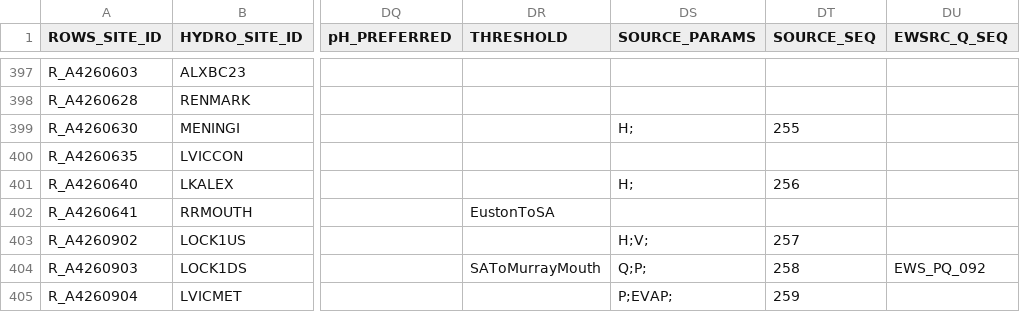
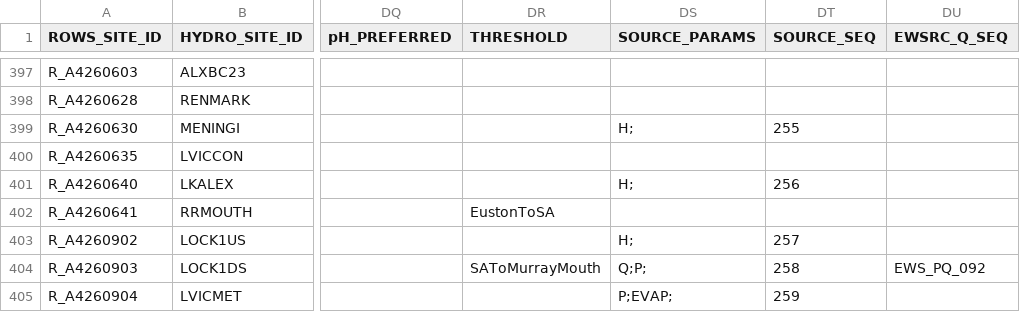
Before and after one commit to lawrenceMDBA/test, a CSV file: Config/MapLayerFiles/ROWS_Locations.csv, drawn as a sheet; only a part is shown, gaps mark what is left out; the diff names each change by its address in the sheet, - before the commit and + after, or states it on an @@ line.

Commit message:
metadata update

```diff
--- a/Config/MapLayerFiles/ROWS_Locations.csv
+++ b/Config/MapLayerFiles/ROWS_Locations.csv
-DS403 (SOURCE_PARAMS): H;V;
+DS403 (SOURCE_PARAMS): H;
```
